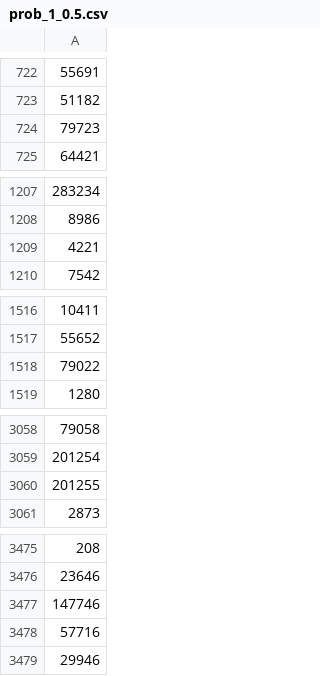
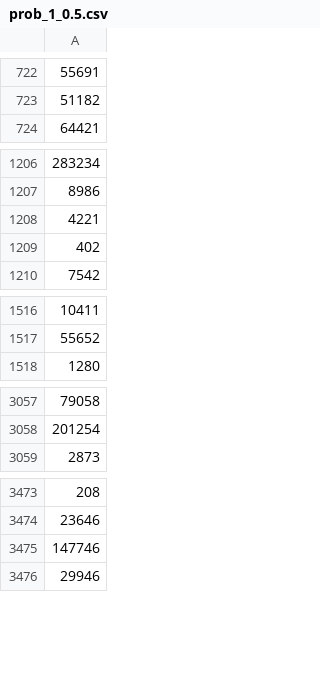
Before and after one commit to sayanpaul01/Paul_CX_2025, a CSV file: data/prob_1_0.5.csv, drawn as a sheet; only a part is shown, gaps mark what is left out; the diff covers the shown part only.

```diff
--- a/data/prob_1_0.5.csv
+++ b/data/prob_1_0.5.csv
@@ -723,3 +723,2 @@
 "51182"
-"79723"
 "64421"
@@ -1209,2 +1208,3 @@
 "4221"
+"402"
 "7542"
@@ -1517,3 +1517,2 @@
 "55652"
-"79022"
 "1280"
@@ -3059,3 +3058,2 @@
 "201254"
-"201255"
 "2873"
@@ -3477,3 +3475,2 @@
 "147746"
-"57716"
 "29946"
```
Also changed, not shown: 3 added rows and 6 removed rows elsewhere in this file, data/prob_5_0.5.csv, 14 other files.
